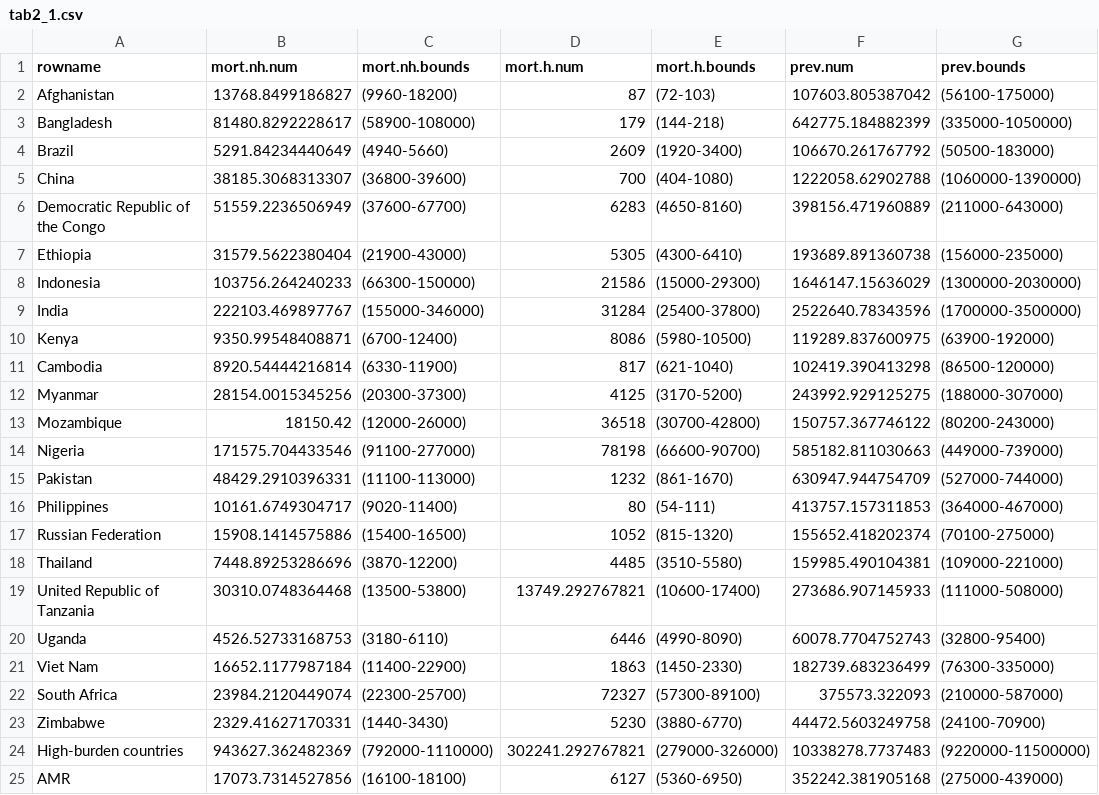
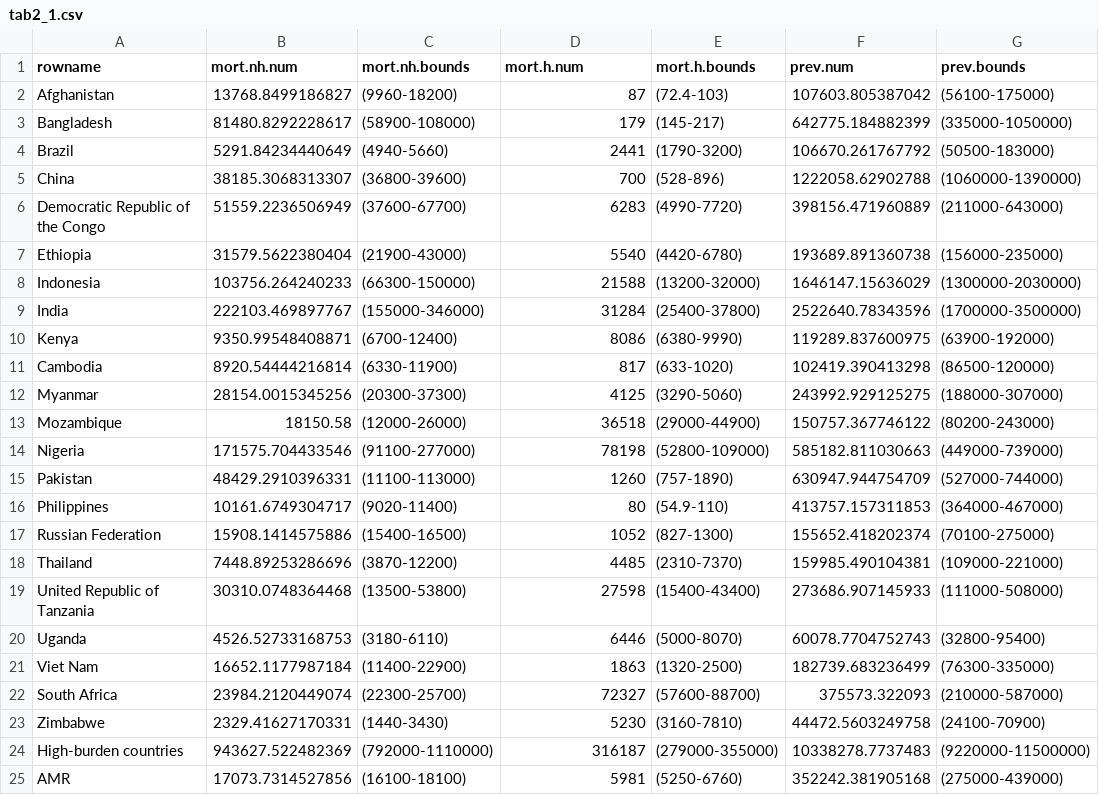
Before and after one commit to glaziou/TBreport2015, a CSV file: tab/tab2_1.csv, drawn as a sheet; only a part is shown; the diff covers the shown part only; the diff names each change by its address in the sheet, - before the commit and + after, or states it on an @@ line.

```diff
--- a/tab/tab2_1.csv
+++ b/tab/tab2_1.csv
-E2 (mort.h.bounds): (72-103)
+E2 (mort.h.bounds): (72.4-103)
-E3 (mort.h.bounds): (144-218)
+E3 (mort.h.bounds): (145-217)
-D4 (mort.h.num): 2609
+D4 (mort.h.num): 2441
-E4 (mort.h.bounds): (1920-3400)
+E4 (mort.h.bounds): (1790-3200)
-E5 (mort.h.bounds): (404-1080)
+E5 (mort.h.bounds): (528-896)
-E6 (mort.h.bounds): (4650-8160)
+E6 (mort.h.bounds): (4990-7720)
-D7 (mort.h.num): 5305
+D7 (mort.h.num): 5540
-E7 (mort.h.bounds): (4300-6410)
+E7 (mort.h.bounds): (4420-6780)
-D8 (mort.h.num): 21586
+D8 (mort.h.num): 21588
-E8 (mort.h.bounds): (15000-29300)
+E8 (mort.h.bounds): (13200-32000)
-E10 (mort.h.bounds): (5980-10500)
+E10 (mort.h.bounds): (6380-9990)
-E11 (mort.h.bounds): (621-1040)
+E11 (mort.h.bounds): (633-1020)
-E12 (mort.h.bounds): (3170-5200)
+E12 (mort.h.bounds): (3290-5060)
-B13 (mort.nh.num): 18150.42
+B13 (mort.nh.num): 18150.58
-E13 (mort.h.bounds): (30700-42800)
+E13 (mort.h.bounds): (29000-44900)
-E14 (mort.h.bounds): (66600-90700)
+E14 (mort.h.bounds): (52800-109000)
-D15 (mort.h.num): 1232
+D15 (mort.h.num): 1260
-E15 (mort.h.bounds): (861-1670)
+E15 (mort.h.bounds): (757-1890)
-E16 (mort.h.bounds): (54-111)
+E16 (mort.h.bounds): (54.9-110)
-E17 (mort.h.bounds): (815-1320)
+E17 (mort.h.bounds): (827-1300)
-E18 (mort.h.bounds): (3510-5580)
+E18 (mort.h.bounds): (2310-7370)
-D19 (mort.h.num): 13749.292767821
+D19 (mort.h.num): 27598
-E19 (mort.h.bounds): (10600-17400)
+E19 (mort.h.bounds): (15400-43400)
-E20 (mort.h.bounds): (4990-8090)
+E20 (mort.h.bounds): (5000-8070)
-E21 (mort.h.bounds): (1450-2330)
+E21 (mort.h.bounds): (1320-2500)
-E22 (mort.h.bounds): (57300-89100)
+E22 (mort.h.bounds): (57600-88700)
-E23 (mort.h.bounds): (3880-6770)
+E23 (mort.h.bounds): (3160-7810)
-B24 (mort.nh.num): 943627.362482369
+B24 (mort.nh.num): 943627.522482369
-D24 (mort.h.num): 302241.292767821
+D24 (mort.h.num): 316187
-E24 (mort.h.bounds): (279000-326000)
+E24 (mort.h.bounds): (279000-355000)
-D25 (mort.h.num): 6127
+D25 (mort.h.num): 5981
-E25 (mort.h.bounds): (5360-6950)
+E25 (mort.h.bounds): (5250-6760)
```
Also changed, not shown: 15 edited cells elsewhere in this file, output/globalSaved.csv, output/lsaved.csv, 44 other files.
